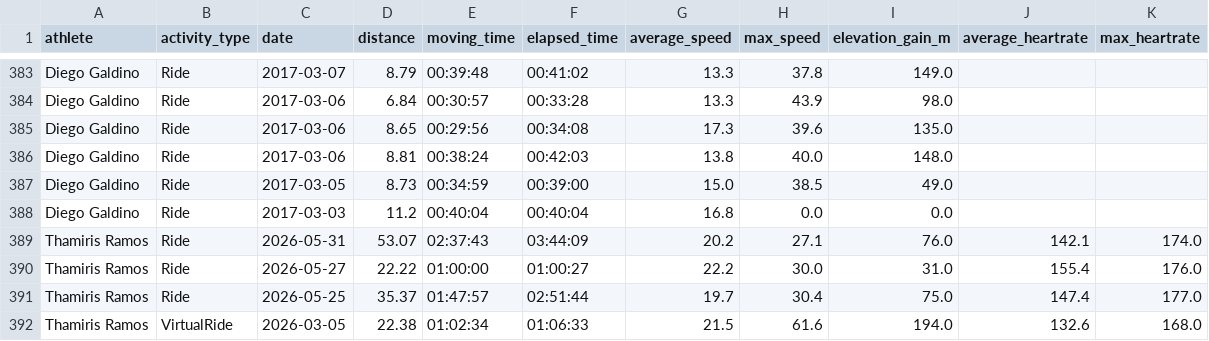
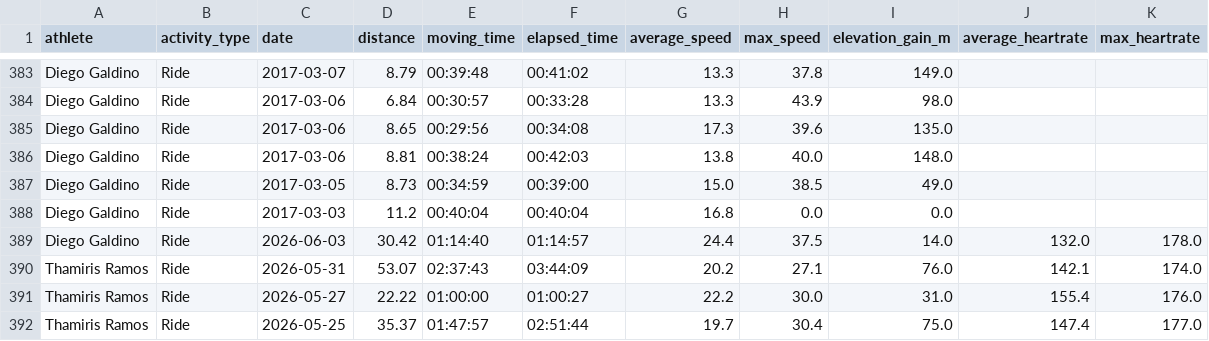
Before and after one commit to dsgaldino/Flat_and_Furious, a CSV file: data/activities_formatted.csv, drawn as a sheet; only a part is shown, gaps mark what is left out; the shorter side is filled out with more unchanged rows.

```diff
--- a/data/activities_formatted.csv
+++ b/data/activities_formatted.csv
@@ -388,2 +388,3 @@ Diego Galdino,Ride,2017-03-05,8.73,00:34:59,00:39:00,15.0,38.5,49.0,,
 Diego Galdino,Ride,2017-03-03,11.2,00:40:04,00:40:04,16.8,0.0,0.0,,
+Diego Galdino,Ride,2026-06-03,30.42,01:14:40,01:14:57,24.4,37.5,14.0,132.0,178.0
 Thamiris Ramos,Ride,2026-05-31,53.07,02:37:43,03:44:09,20.2,27.1,76.0,142.1,174.0
```
Also changed, not shown: 1 other file.
